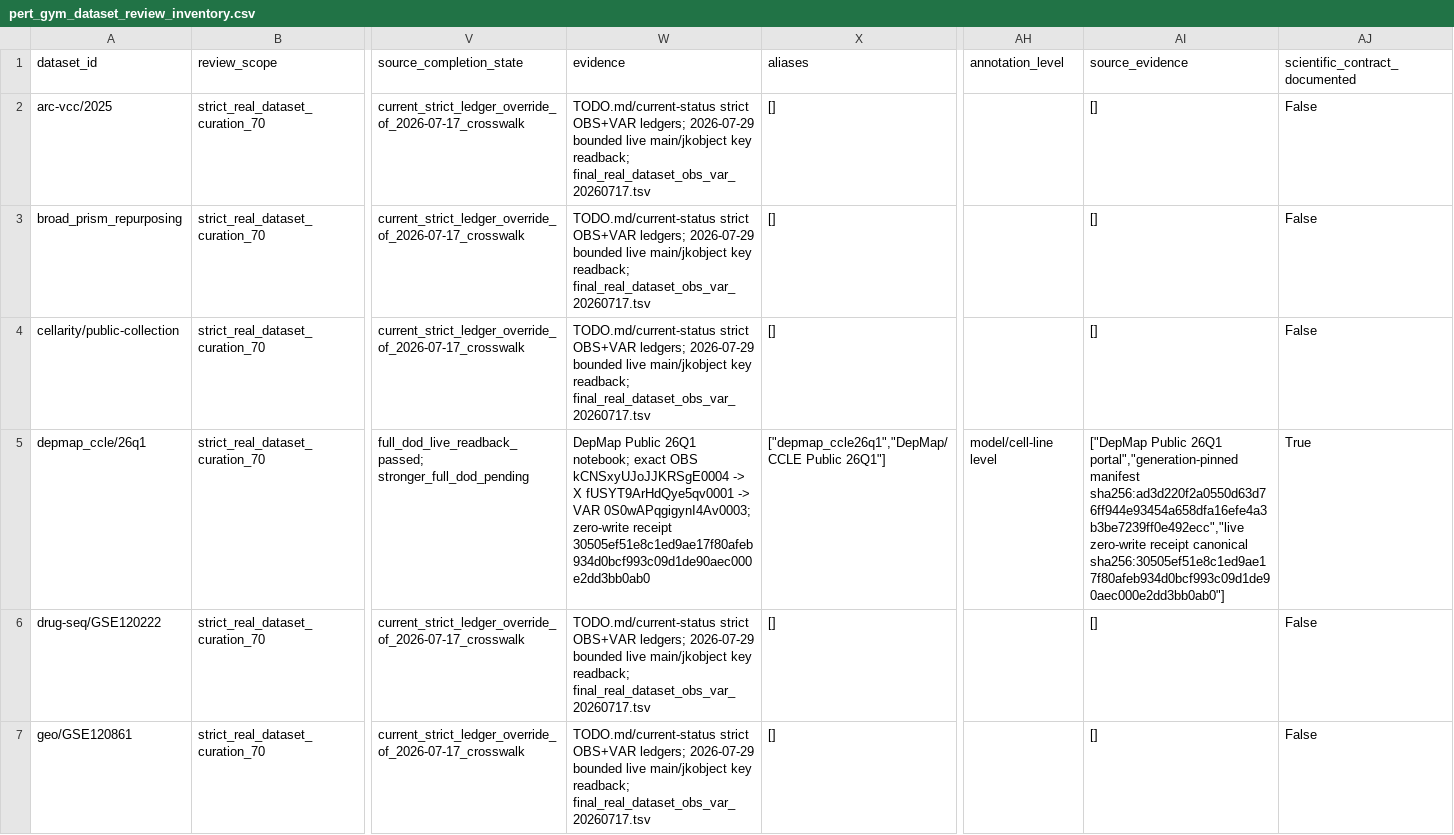
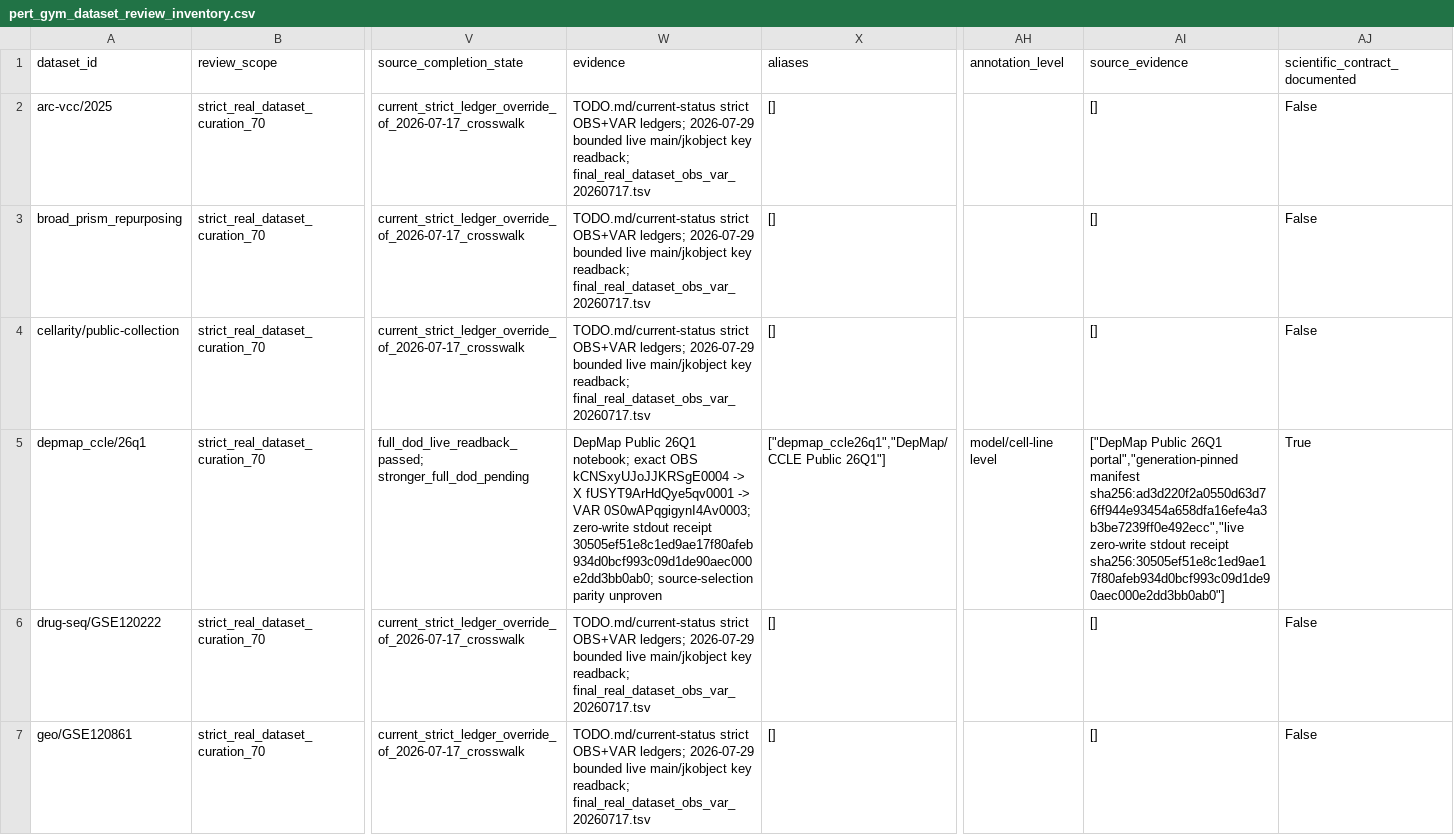
Before and after one commit to jkobject/pert-gym, a CSV file: data/pert_gym_dataset_review_inventory.csv, drawn as a sheet; only a part is shown, gaps mark what is left out; the diff names each change by its address in the sheet, - before the commit and + after, or states it on an @@ line.

Commit message:
fix: keep DepMap source parity fail closed

```diff
--- a/data/pert_gym_dataset_review_inventory.csv
+++ b/data/pert_gym_dataset_review_inventory.csv
-W5 (evidence): …0S0wAPqgigynI4Av0003; zero-write receipt 30505ef51e8c1ed9ae17f80afeb934d0bcf993c09d1de90aec000e2dd3bb0ab0
+W5 (evidence): …0S0wAPqgigynI4Av0003; zero-write stdout receipt 30505ef51e8c1ed9ae17f80afeb934d0bcf993c09d1de90aec000e2dd3bb0ab0; source-selection parity unproven
-AI5 (source_evidence): …sha256:ad3d220f2a0550d63d76ff944e93454a658dfa16efe4a3b3be7239ff0e492ecc","live zero-write receipt canonical sha256:30505ef51e8c1ed9ae17f80afeb934d0bcf993c09d1de90aec000e2dd3bb0ab0"]
+AI5 (source_evidence): …sha256:ad3d220f2a0550d63d76ff944e93454a658dfa16efe4a3b3be7239ff0e492ecc","live zero-write stdout receipt sha256:30505ef51e8c1ed9ae17f80afeb934d0bcf993c09d1de90aec000e2dd3bb0ab0"]
```
Also changed, not shown: 7 other files.
